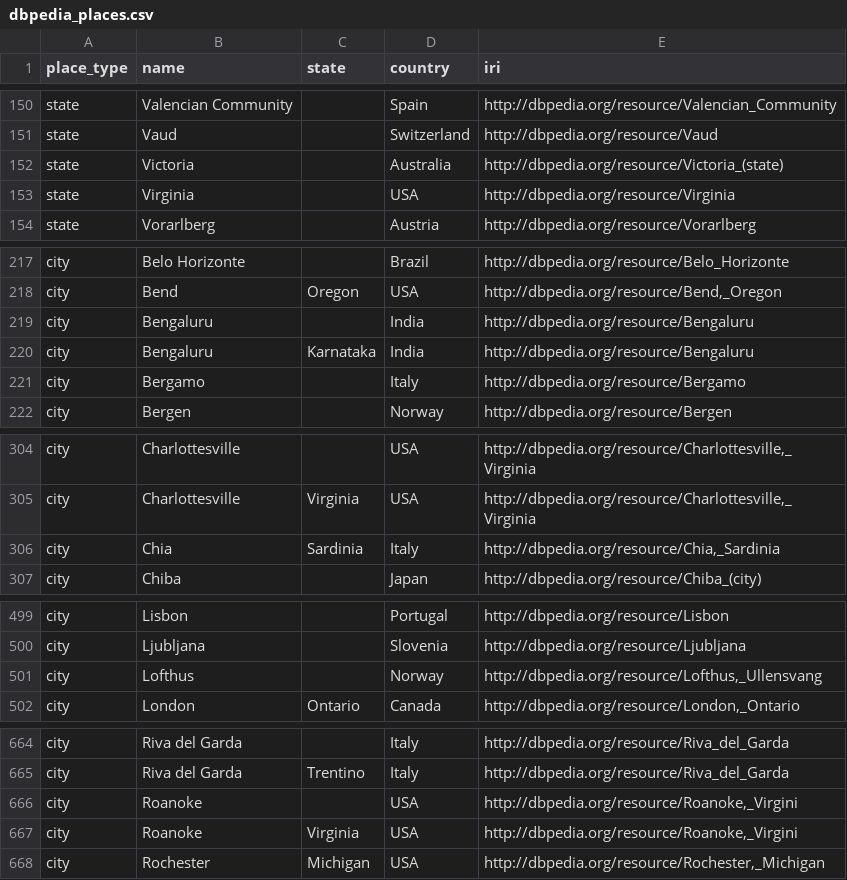
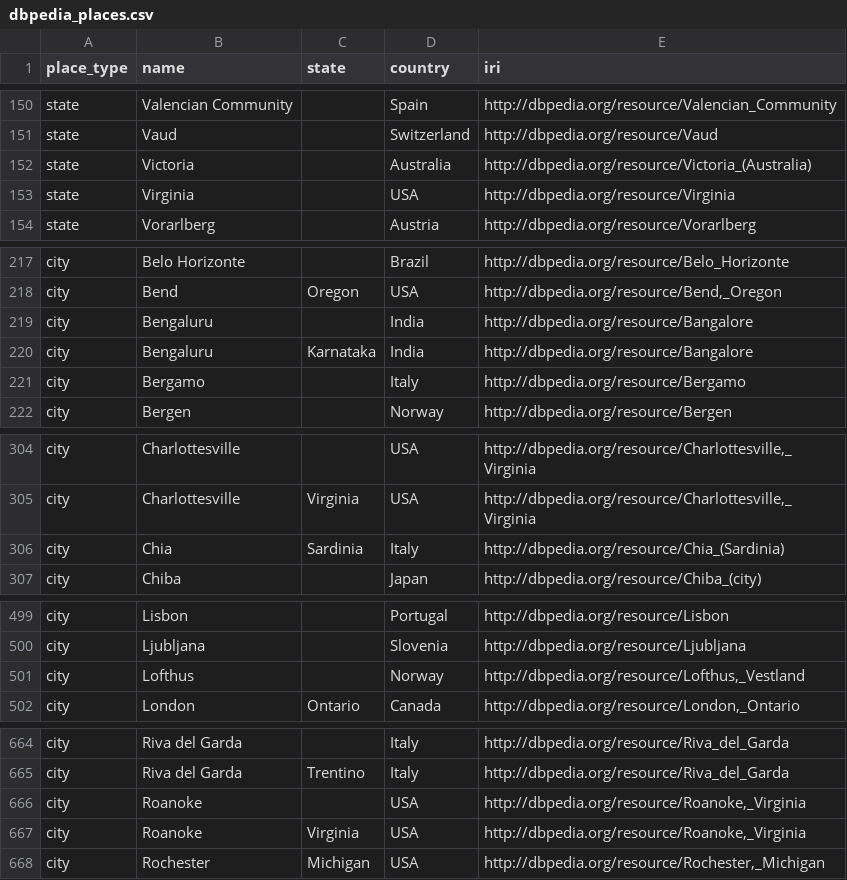
Before and after one commit to saidfathalla/EVENTSKG-Dataset, a CSV file: data/dbpedia_places.csv, drawn as a sheet; only a part is shown, gaps mark what is left out; the diff covers the shown part only.

```diff
--- a/data/dbpedia_places.csv
+++ b/data/dbpedia_places.csv
@@ -151,3 +151,3 @@ state,Valencian Community,,Spain,http://dbpedia.org/resource/Valencian_Community
 state,Vaud,,Switzerland,http://dbpedia.org/resource/Vaud
-state,Victoria,,Australia,http://dbpedia.org/resource/Victoria_(state)
+state,Victoria,,Australia,http://dbpedia.org/resource/Victoria_(Australia)
 state,Virginia,,USA,http://dbpedia.org/resource/Virginia
@@ -218,4 +218,4 @@ city,Belo Horizonte,,Brazil,http://dbpedia.org/resource/Belo_Horizonte
 city,Bend,Oregon,USA,"http://dbpedia.org/resource/Bend,_Oregon"
-city,Bengaluru,,India,http://dbpedia.org/resource/Bengaluru
-city,Bengaluru,Karnataka,India,http://dbpedia.org/resource/Bengaluru
+city,Bengaluru,,India,http://dbpedia.org/resource/Bangalore
+city,Bengaluru,Karnataka,India,http://dbpedia.org/resource/Bangalore
 city,Bergamo,,Italy,http://dbpedia.org/resource/Bergamo
@@ -305,3 +305,3 @@ city,Charlottesville,,USA,"http://dbpedia.org/resource/Charlottesville,_Virginia
 city,Charlottesville,Virginia,USA,"http://dbpedia.org/resource/Charlottesville,_Virginia"
-city,Chia,Sardinia,Italy,"http://dbpedia.org/resource/Chia,_Sardinia"
+city,Chia,Sardinia,Italy,"http://dbpedia.org/resource/Chia_(Sardinia)"
 city,Chiba,,Japan,http://dbpedia.org/resource/Chiba_(city)
@@ -500,3 +500,3 @@ city,Lisbon,,Portugal,http://dbpedia.org/resource/Lisbon
 city,Ljubljana,,Slovenia,http://dbpedia.org/resource/Ljubljana
-city,Lofthus,,Norway,"http://dbpedia.org/resource/Lofthus,_Ullensvang"
+city,Lofthus,,Norway,"http://dbpedia.org/resource/Lofthus,_Vestland"
 city,London,Ontario,Canada,"http://dbpedia.org/resource/London,_Ontario"
@@ -665,4 +665,4 @@ city,Riva del Garda,,Italy,http://dbpedia.org/resource/Riva_del_Garda
 city,Riva del Garda,Trentino,Italy,http://dbpedia.org/resource/Riva_del_Garda
-city,Roanoke,,USA,"http://dbpedia.org/resource/Roanoke,_Virgini"
-city,Roanoke,Virginia,USA,"http://dbpedia.org/resource/Roanoke,_Virgini"
+city,Roanoke,,USA,"http://dbpedia.org/resource/Roanoke,_Virginia"
+city,Roanoke,Virginia,USA,"http://dbpedia.org/resource/Roanoke,_Virginia"
 city,Rochester,Michigan,USA,"http://dbpedia.org/resource/Rochester,_Michigan"
```
Also changed, not shown: 1 edited cell elsewhere in this file, data/EVENTSKG_data.csv, serializations/provenance/fix_log.csv, 30 other files.
